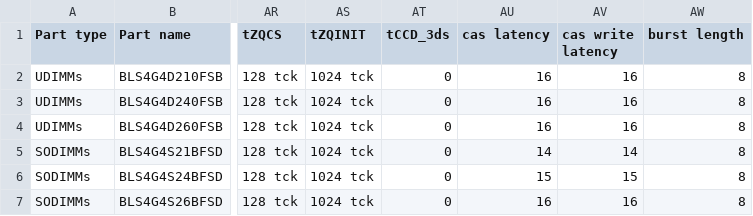
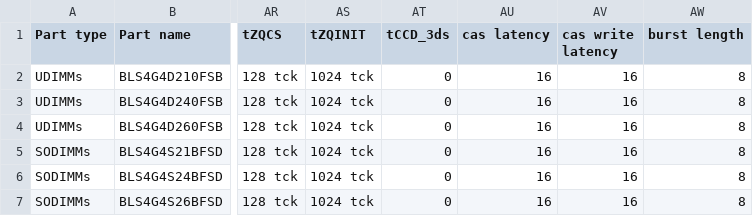
Before and after one commit to d953i/vcu1525_scripts, a CSV file: ballistix_ddr4/crutial_ballistix_sport_lt.csv, drawn as a sheet; only a part is shown, gaps mark what is left out; the diff names each change by its address in the sheet, - before the commit and + after, or states it on an @@ line.

```diff
--- a/ballistix_ddr4/crutial_ballistix_sport_lt.csv
+++ b/ballistix_ddr4/crutial_ballistix_sport_lt.csv
-AU5 (cas latency): 14
+AU5 (cas latency): 16
-AV5 (cas write latency): 14
+AV5 (cas write latency): 16
-AU6 (cas latency): 15
+AU6 (cas latency): 16
-AV6 (cas write latency): 15
+AV6 (cas write latency): 16
```
Also changed, not shown: 1 other file.
